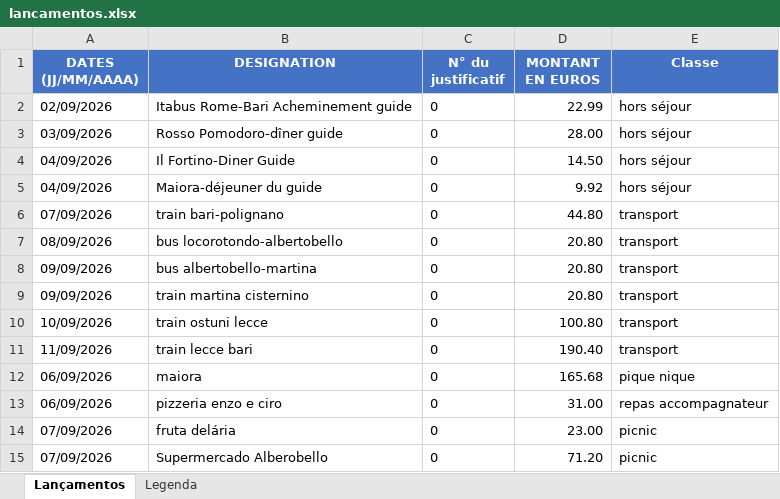
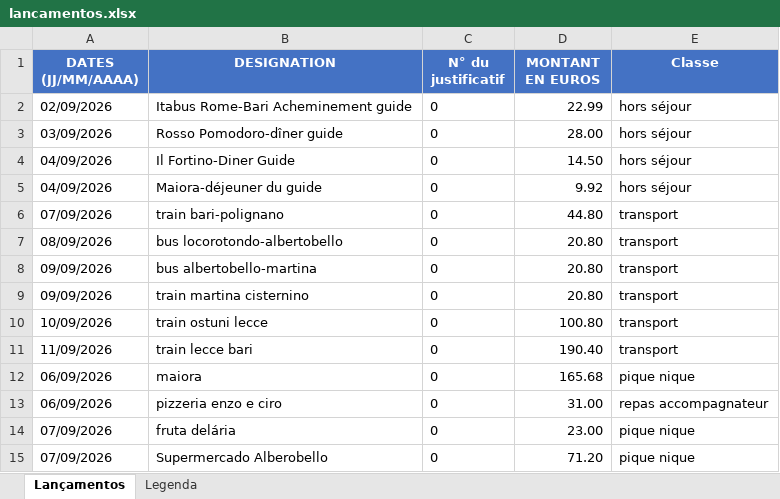
Before and after one commit to felipedpaiva-oss/Inipo, an Excel workbook: planilha/lancamentos.xlsx, sheet Lançamentos, drawn as a sheet; values as stored, in another font and other column widths than the file's, no borders; the diff names each change by its address in the sheet, - before the commit and + after, or states it on an @@ line.

```diff
--- a/planilha/lancamentos.xlsx (sheet Lançamentos)
+++ b/planilha/lancamentos.xlsx (sheet Lançamentos)
-E14:E15 (Classe): picnic
+E14:E15 (Classe): pique nique
```
Also changed, not shown: 1 other file.
